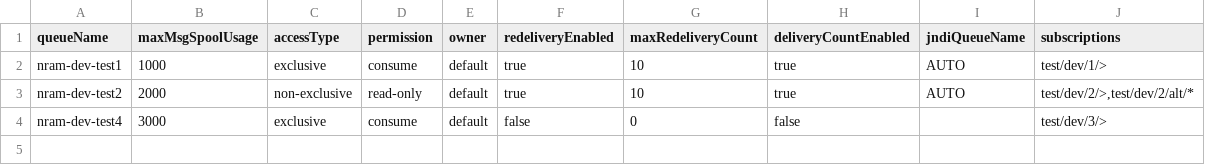
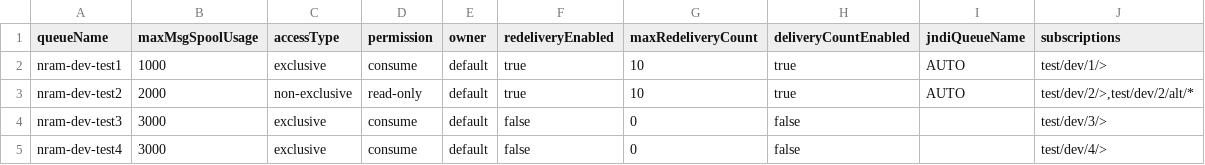
Before and after one commit to nram-solace/solace-selfservice-github, a CSV file: input/csv/NRAM/nram-cloud/queues-dev.csv, drawn as a sheet.

Commit message:
Update queues-dev.csv
Add 4 test Qs.

```diff
--- a/input/csv/NRAM/nram-cloud/queues-dev.csv
+++ b/input/csv/NRAM/nram-cloud/queues-dev.csv
@@ -3,2 +3,3 @@ nram-dev-test1,1000,exclusive,consume,default,true,10,true,AUTO,test/dev/1/>
 nram-dev-test2,2000,non-exclusive,read-only,default,true,10,true,AUTO,"test/dev/2/>,test/dev/2/alt/*"
-nram-dev-test4,3000,exclusive,consume,default,false,0,false,,test/dev/3/>
+nram-dev-test3,3000,exclusive,consume,default,false,0,false,,test/dev/3/>
+nram-dev-test4,3000,exclusive,consume,default,false,0,false,,test/dev/4/>
```
